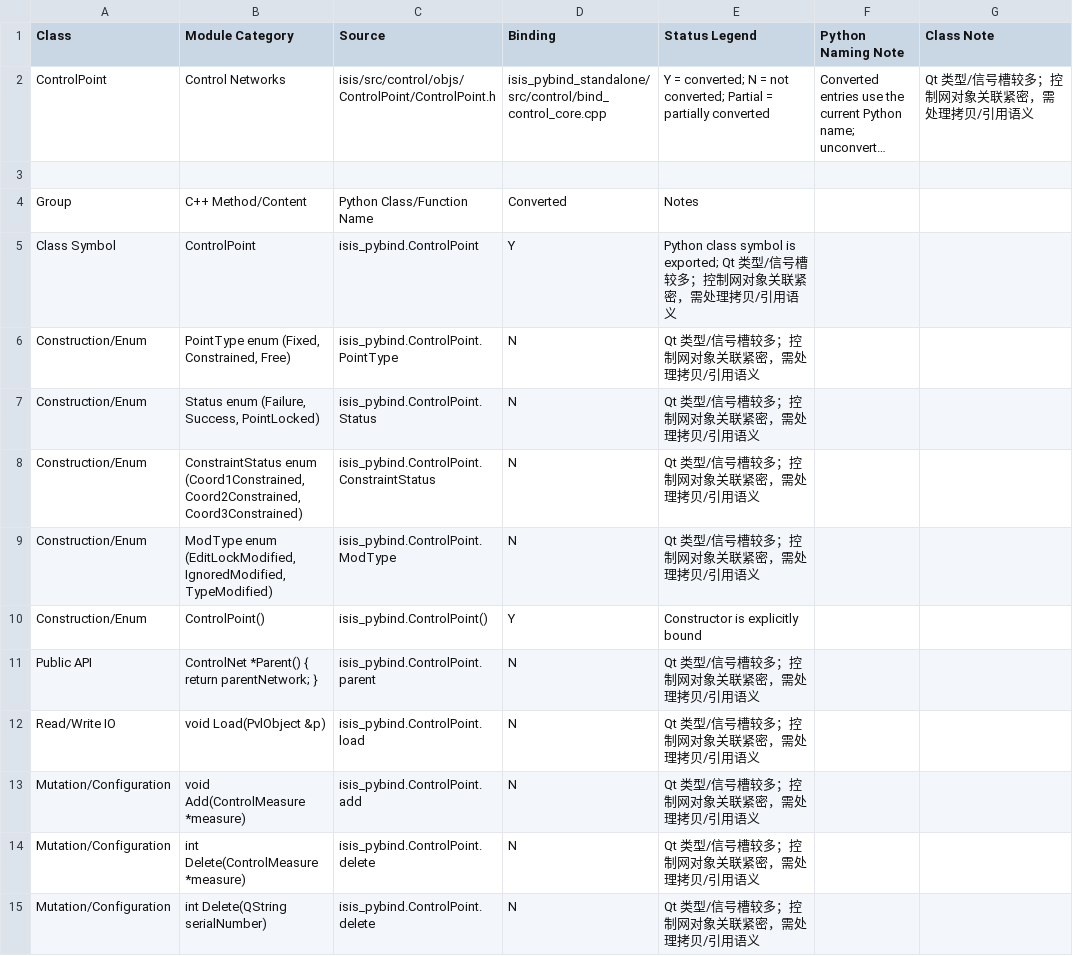
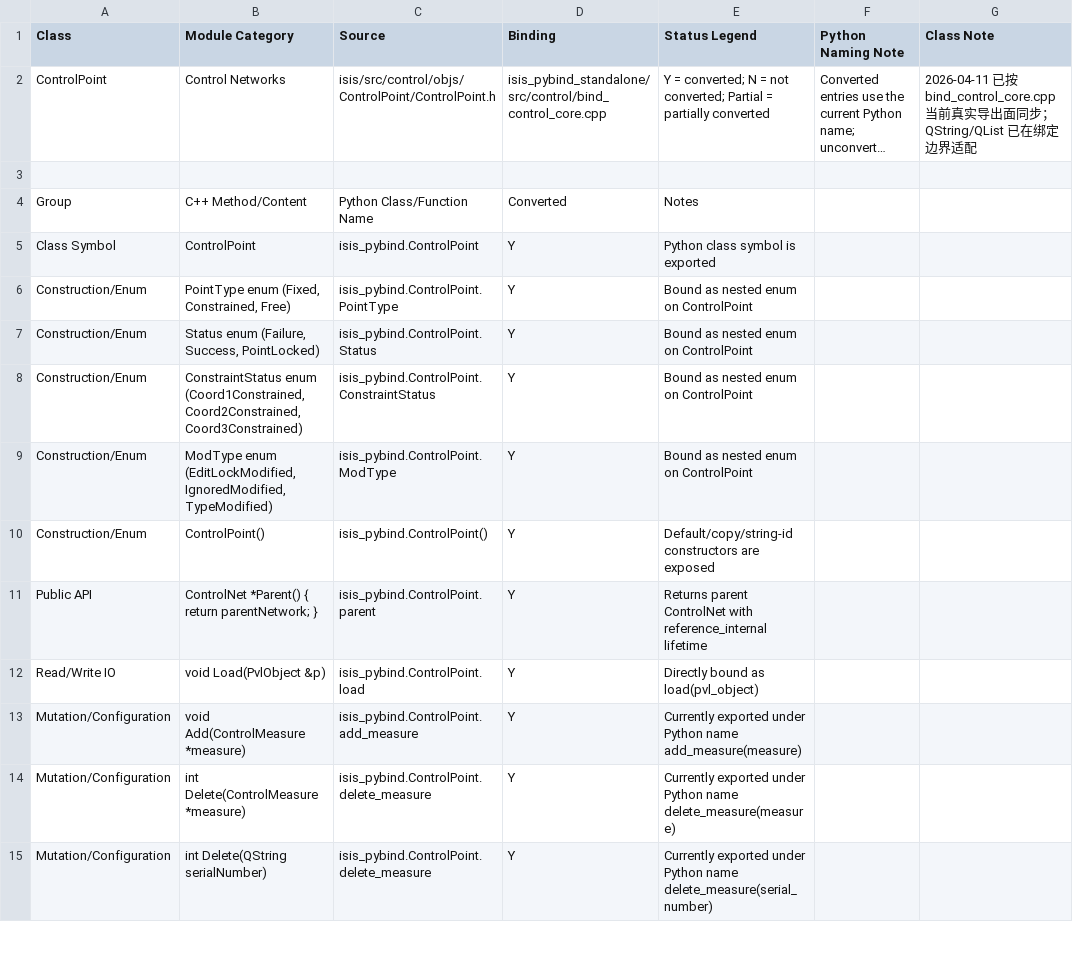
Before and after one commit to gengxun-henu/pyisis, a CSV file: class_bind_methods_details/control_control_point_methods.csv, drawn as a sheet; only a part is shown; long unchanged cells end in …; the diff covers the shown part only; the diff names each change by its address in the sheet, - before the commit and + after, or states it on an @@ line.

Commit message:
control point done

```diff
--- a/class_bind_methods_details/control_control_point_methods.csv
+++ b/class_bind_methods_details/control_control_point_methods.csv
-G2 (Class Note): Qt 类型/信号槽较多；控制网对象关联紧密，需处理拷贝/引用语义
+G2 (Class Note): 2026-04-11 已按 bind_control_core.cpp 当前真实导出面同步；QString/QList 已在绑定边界适配
-E5 (Status Legend): Python class symbol is exported; Qt 类型/信号槽较多；控制网对象关联紧密，需处理拷贝/引用语义
+E5 (Status Legend): Python class symbol is exported
-D6:D9 (Binding): N
+D6:D9 (Binding): Y
-E6:E9 (Status Legend): Qt 类型/信号槽较多；控制网对象关联紧密，需处理拷贝/引用语义
+E6:E9 (Status Legend): Bound as nested enum on ControlPoint
-E10 (Status Legend): Constructor is explicitly bound
+E10 (Status Legend): Default/copy/string-id constructors are exposed
-D11:D15 (Binding): N
+D11:D15 (Binding): Y
-E11 (Status Legend): Qt 类型/信号槽较多；控制网对象关联紧密，需处理拷贝/引用语义
+E11 (Status Legend): Returns parent ControlNet with reference_internal lifetime
-E12 (Status Legend): Qt 类型/信号槽较多；控制网对象关联紧密，需处理拷贝/引用语义
+E12 (Status Legend): Directly bound as load(pvl_object)
-C13 (Source): isis_pybind.ControlPoint.add
+C13 (Source): isis_pybind.ControlPoint.add_measure
-E13 (Status Legend): Qt 类型/信号槽较多；控制网对象关联紧密，需处理拷贝/引用语义
+E13 (Status Legend): Currently exported under Python name add_measure(measure)
-C14:C15 (Source): isis_pybind.ControlPoint.delete
+C14:C15 (Source): isis_pybind.ControlPoint.delete_measure
-E14 (Status Legend): Qt 类型/信号槽较多；控制网对象关联紧密，需处理拷贝/引用语义
+E14 (Status Legend): Currently exported under Python name delete_measure(measure)
-E15 (Status Legend): Qt 类型/信号槽较多；控制网对象关联紧密，需处理拷贝/引用语义
+E15 (Status Legend): Currently exported under Python name delete_measure(serial_number)
```
Also changed, not shown: 170 edited cells elsewhere in this file, class_bind_methods_details/methods_inventory_summary.csv, todo_pybind11.csv, 5 other files.
